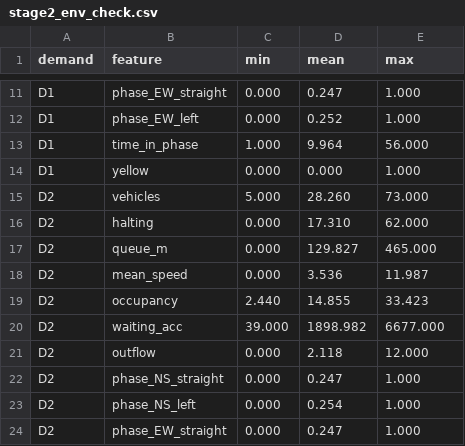
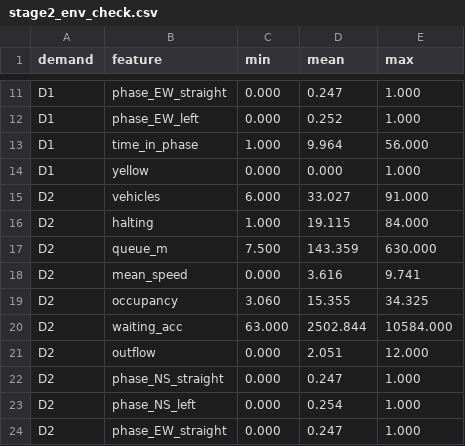
Before and after one commit to Parca15/world-model-semaforos-sumo, a CSV file: results/stage2_env_check.csv, drawn as a sheet; only a part is shown, gaps mark what is left out; the diff covers the shown part only.

```diff
--- a/results/stage2_env_check.csv
+++ b/results/stage2_env_check.csv
@@ -14,9 +14,9 @@ D1,time_in_phase,1.000,9.964,56.000
 D1,yellow,0.000,0.000,1.000
-D2,vehicles,5.000,28.260,73.000
-D2,halting,0.000,17.310,62.000
-D2,queue_m,0.000,129.827,465.000
-D2,mean_speed,0.000,3.536,11.987
-D2,occupancy,2.440,14.855,33.423
-D2,waiting_acc,39.000,1898.982,6677.000
-D2,outflow,0.000,2.118,12.000
+D2,vehicles,6.000,33.027,91.000
+D2,halting,1.000,19.115,84.000
+D2,queue_m,7.500,143.359,630.000
+D2,mean_speed,0.000,3.616,9.741
+D2,occupancy,3.060,15.355,34.325
+D2,waiting_acc,63.000,2502.844,10584.000
+D2,outflow,0.000,2.051,12.000
 D2,phase_NS_straight,0.000,0.247,1.000
```
Also changed, not shown: 67 edited cells elsewhere in this file, 22 other files.
